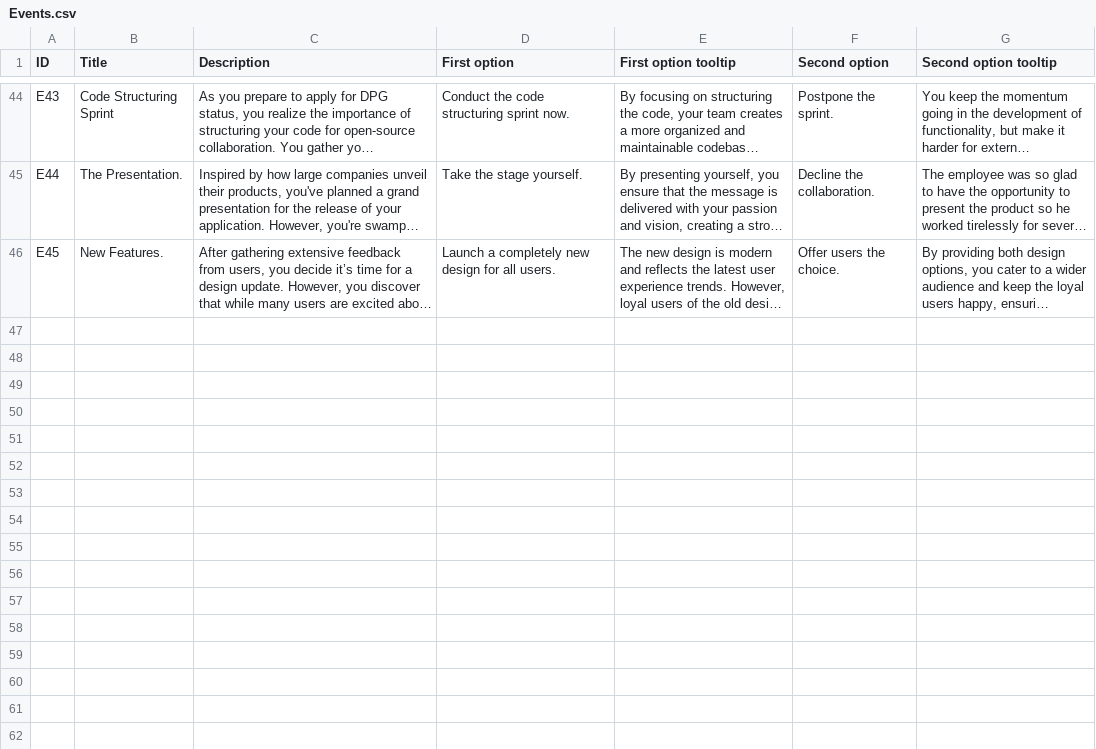
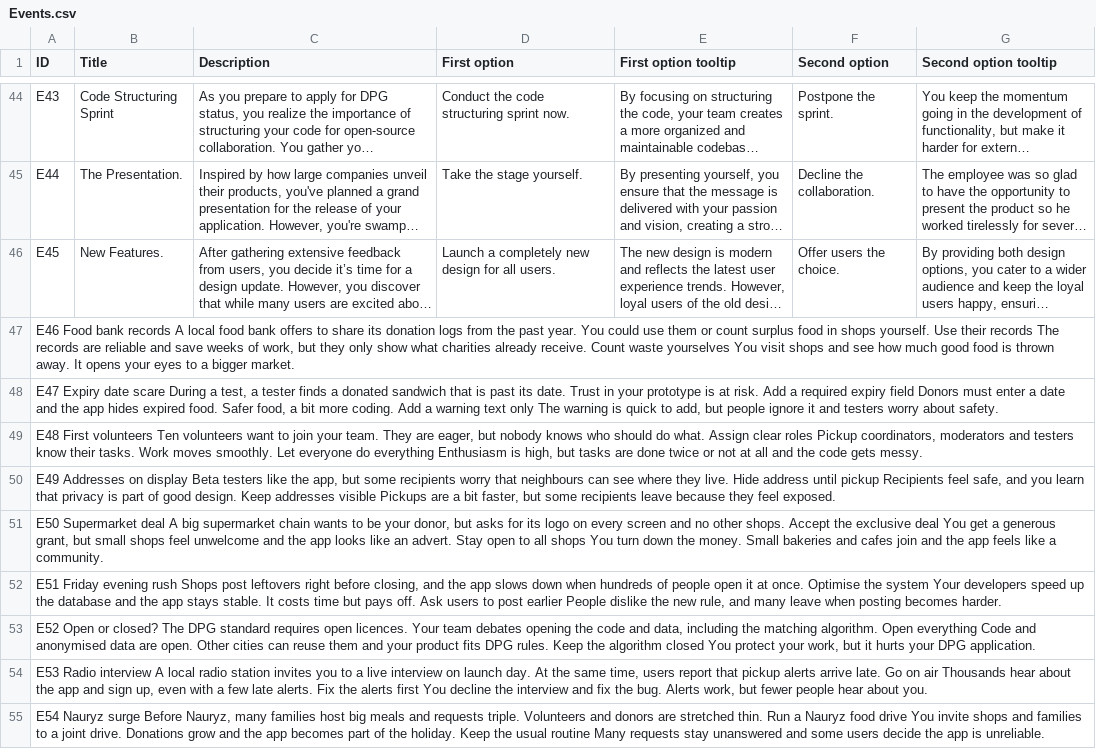
Before and after one commit to riririririiiiii/dpgsim, a CSV file: dpg_sim_export/Data/en/Events.csv, drawn as a sheet; only a part is shown, gaps mark what is left out; long unchanged cells end in …; the diff names each change by its address in the sheet, - before the commit and + after, or states it on an @@ line.

Commit message:
Update Events.csv

```diff
--- a/dpg_sim_export/Data/en/Events.csv
+++ b/dpg_sim_export/Data/en/Events.csv
+row 47: E46 Food bank records A local food bank offers to share its donation logs from the past year. You could use them or count surplus food in shops yourself. Use their records The records are reliable and save weeks of work, but they only show what charities already receive. Count waste yourselves You visit shops and see how much good food is thrown away. It opens your eyes to a bigger market.
+row 48: E47 Expiry date scare During a test, a tester finds a donated sandwich that is past its date. Trust in your prototype is at risk. Add a required expiry field Donors must enter a date and the app hides expired food. Safer food, a bit more coding. Add a warning text only The warning is quick to add, but people ignore it and testers worry about safety.
+row 49: E48 First volunteers Ten volunteers want to join your team. They are eager, but nobody knows who should do what. Assign clear roles Pickup coordinators, moderators and testers know their tasks. Work moves smoothly. Let everyone do everything Enthusiasm is high, but tasks are done twice or not at all and the code gets messy.
+row 50: E49 Addresses on display Beta testers like the app, but some recipients worry that neighbours can see where they live. Hide address until pickup Recipients feel safe, and you learn that privacy is part of good design. Keep addresses visible Pickups are a bit faster, but some recipients leave because they feel exposed.
+row 51: E50 Supermarket deal A big supermarket chain wants to be your donor, but asks for its logo on every screen and no other shops. Accept the exclusive deal You get a generous grant, but small shops feel unwelcome and the app looks like an advert. Stay open to all shops You turn down the money. Small bakeries and cafes join and the app feels like a community.
+row 52: E51 Friday evening rush Shops post leftovers right before closing, and the app slows down when hundreds of people open it at once. Optimise the system Your developers speed up the database and the app stays stable. It costs time but pays off. Ask users to post earlier People dislike the new rule, and many leave when posting becomes harder.
+row 53: E52 Open or closed? The DPG standard requires open licences. Your team debates opening the code and data, including the matching algorithm. Open everything Code and anonymised data are open. Other cities can reuse them and your product fits DPG rules. Keep the algorithm closed You protect your work, but it hurts your DPG application.
+row 54: E53 Radio interview A local radio station invites you to a live interview on launch day. At the same time, users report that pickup alerts arrive late. Go on air Thousands hear about the app and sign up, even with a few late alerts. Fix the alerts first You decline the interview and fix the bug. Alerts work, but fewer people hear about you.
+row 55: E54 Nauryz surge Before Nauryz, many families host big meals and requests triple. Volunteers and donors are stretched thin. Run a Nauryz food drive You invite shops and families to a joint drive. Donations grow and the app becomes part of the holiday. Keep the usual routine Many requests stay unanswered and some users decide the app is unreliable.
```
